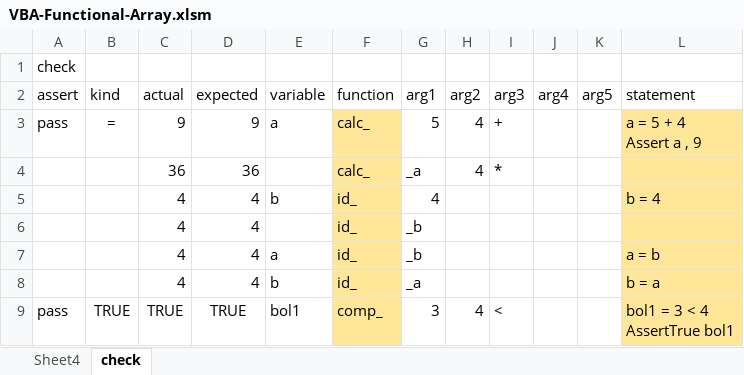
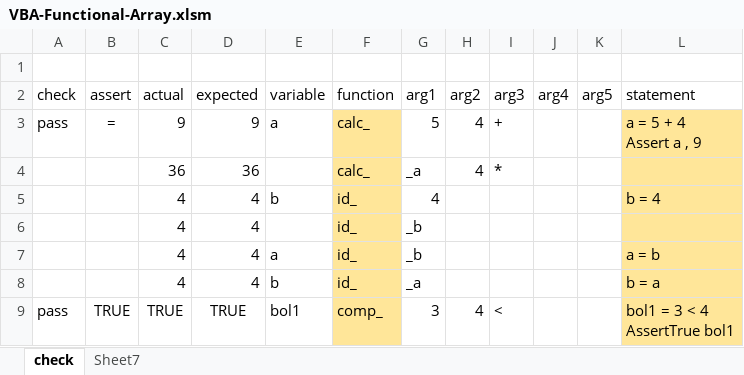
Before and after one commit to mnru/VBA-Functional-Array, an Excel workbook: VBA-Functional-Array.xlsm, sheet check, drawn as a sheet; only a part is shown; values as stored, in another font and other column widths than the file's, no borders; charts and pictures and conditional formats and table styles not drawn; the diff names each change by its address in the sheet, - before the commit and + after, or states it on an @@ line.

Commit message:
exchange modTest and modCheck

```diff
--- a/VBA-Functional-Array.xlsm (sheet check)
+++ b/VBA-Functional-Array.xlsm (sheet check)
-sheet tab: Sheet4
+sheet tab: Sheet7
-A1 (check): check
+A1 (check): (empty)
-A2: assert
+A2: check
-B2: kind
+B2: assert
```
Also changed, not shown: charts or pictures, 4 other files.
